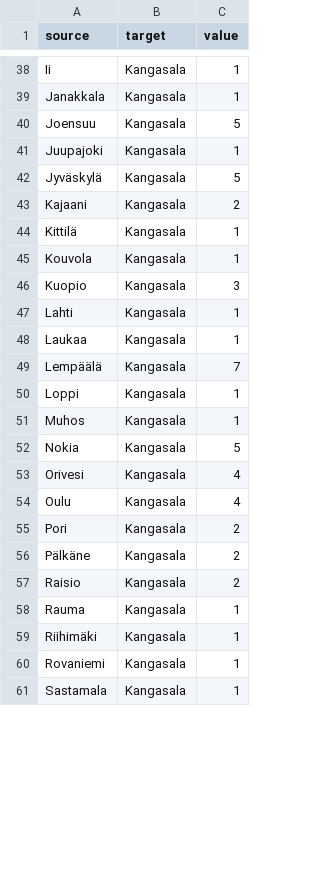
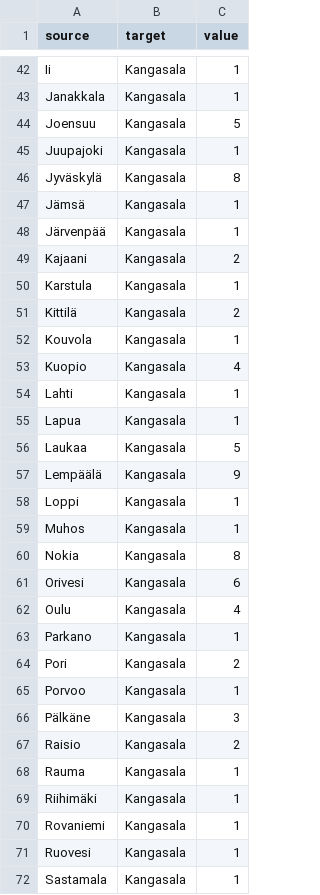
Before and after one commit to Kangasalakehitys/kuukausiraportti, a CSV file: data/kangasala_migr_muni.csv, drawn as a sheet; only a part is shown, gaps mark what is left out; the diff covers the shown part only.

```diff
--- a/data/kangasala_migr_muni.csv
+++ b/data/kangasala_migr_muni.csv
@@ -41,17 +45,23 @@
 "Juupajoki","Kangasala",1
-"Jyväskylä","Kangasala",5
+"Jyväskylä","Kangasala",8
+"Jämsä","Kangasala",1
+"Järvenpää","Kangasala",1
 "Kajaani","Kangasala",2
-"Kittilä","Kangasala",1
+"Karstula","Kangasala",1
+"Kittilä","Kangasala",2
 "Kouvola","Kangasala",1
-"Kuopio","Kangasala",3
+"Kuopio","Kangasala",4
 "Lahti","Kangasala",1
-"Laukaa","Kangasala",1
-"Lempäälä","Kangasala",7
+"Lapua","Kangasala",1
+"Laukaa","Kangasala",5
+"Lempäälä","Kangasala",9
 "Loppi","Kangasala",1
 "Muhos","Kangasala",1
-"Nokia","Kangasala",5
-"Orivesi","Kangasala",4
+"Nokia","Kangasala",8
+"Orivesi","Kangasala",6
 "Oulu","Kangasala",4
+"Parkano","Kangasala",1
 "Pori","Kangasala",2
-"Pälkäne","Kangasala",2
+"Porvoo","Kangasala",1
+"Pälkäne","Kangasala",3
 "Raisio","Kangasala",2
@@ -60,2 +70,3 @@
 "Rovaniemi","Kangasala",1
+"Ruovesi","Kangasala",1
 "Sastamala","Kangasala",1
```
Also changed, not shown: 5 added rows and 11 edited cells elsewhere in this file, data/kangasala_migr_betw_muni_map.csv, data/kangasala_population_map.csv, 21 other files.
